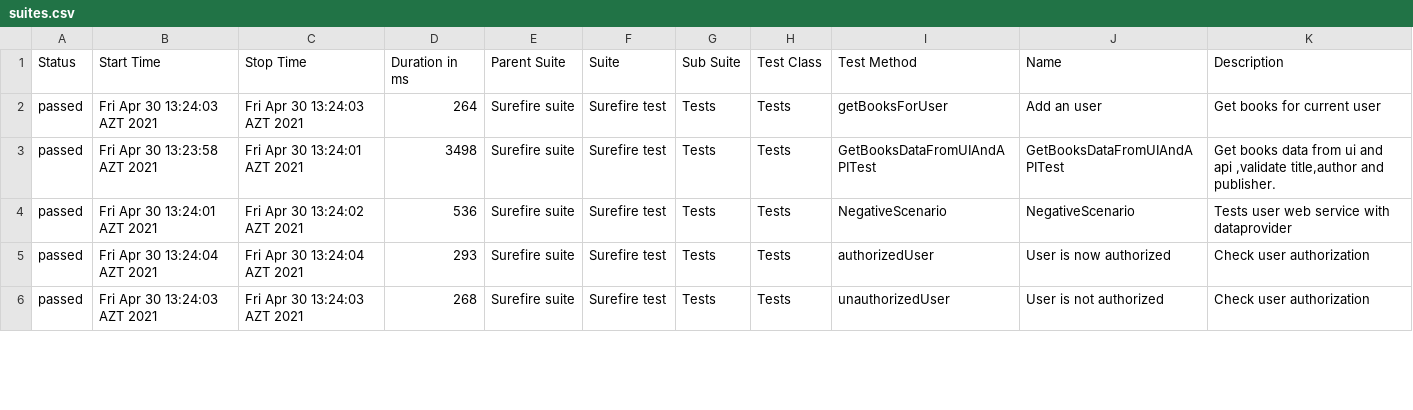
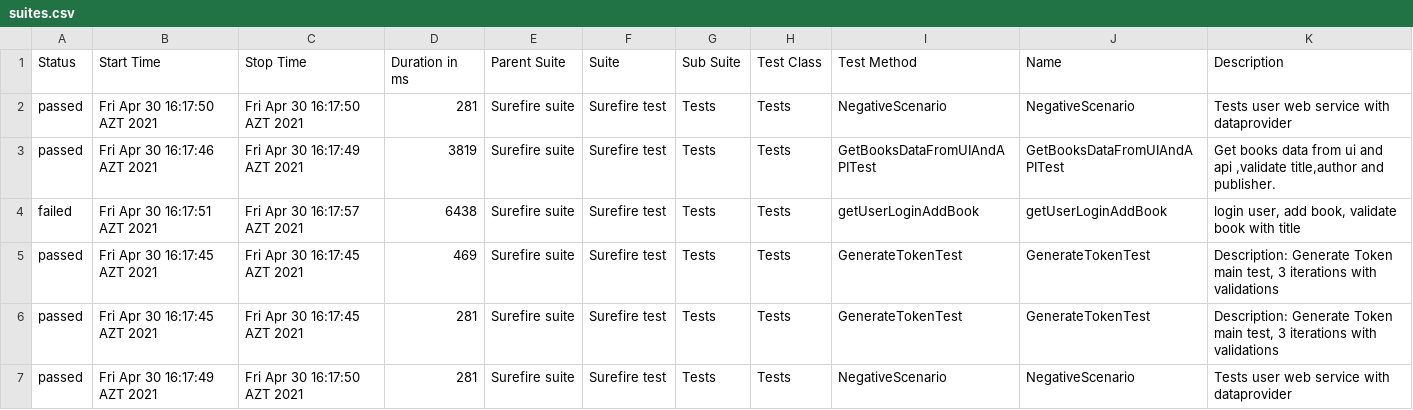
Before and after one commit to MonolithOfficial/allure-report-final, a CSV file: allure-report/data/suites.csv, drawn as a sheet; only a part is shown; the diff covers the shown part only.

Commit message:
update report

```diff
--- a/allure-report/data/suites.csv
+++ b/allure-report/data/suites.csv
@@ -1,6 +1,7 @@
 "Status","Start Time","Stop Time","Duration in ms","Parent Suite","Suite","Sub Suite","Test Class","Test Method","Name","Description"
-"passed","Fri Apr 30 13:24:03 AZT 2021","Fri Apr 30 13:24:03 AZT 2021","264","Surefire suite","Surefire test","Tests","Tests","getBooksForUser","Add an user","Get books for current user"
-"passed","Fri Apr 30 13:23:58 AZT 2021","Fri Apr 30 13:24:01 AZT 2021","3498","Surefire suite","Surefire test","Tests","Tests","GetBooksDataFromUIAndAPITest","GetBooksDataFromUIAndAPITest","Get books data from ui and api ,validate title,author and publisher."
-"passed","Fri Apr 30 13:24:01 AZT 2021","Fri Apr 30 13:24:02 AZT 2021","536","Surefire suite","Surefire test","Tests","Tests","NegativeScenario","NegativeScenario","Tests user web service with dataprovider"
-"passed","Fri Apr 30 13:24:04 AZT 2021","Fri Apr 30 13:24:04 AZT 2021","293","Surefire suite","Surefire test","Tests","Tests","authorizedUser","User is now authorized","Check user authorization"
-"passed","Fri Apr 30 13:24:03 AZT 2021","Fri Apr 30 13:24:03 AZT 2021","268","Surefire suite","Surefire test","Tests","Tests","unauthorizedUser","User is not authorized","Check user authorization"
+"passed","Fri Apr 30 16:17:50 AZT 2021","Fri Apr 30 16:17:50 AZT 2021","281","Surefire suite","Surefire test","Tests","Tests","NegativeScenario","NegativeScenario","Tests user web service with dataprovider"
+"passed","Fri Apr 30 16:17:46 AZT 2021","Fri Apr 30 16:17:49 AZT 2021","3819","Surefire suite","Surefire test","Tests","Tests","GetBooksDataFromUIAndAPITest","GetBooksDataFromUIAndAPITest","Get books data from ui and api ,validate title,author and publisher."
+"failed","Fri Apr 30 16:17:51 AZT 2021","Fri Apr 30 16:17:57 AZT 2021","6438","Surefire suite","Surefire test","Tests","Tests","getUserLoginAddBook","getUserLoginAddBook","login user, add book, validate book with title"
+"passed","Fri Apr 30 16:17:45 AZT 2021","Fri Apr 30 16:17:45 AZT 2021","469","Surefire suite","Surefire test","Tests","Tests","GenerateTokenTest","GenerateTokenTest","Description: Generate Token main test, 3 iterations with validations"
+"passed","Fri Apr 30 16:17:45 AZT 2021","Fri Apr 30 16:17:45 AZT 2021","281","Surefire suite","Surefire test","Tests","Tests","GenerateTokenTest","GenerateTokenTest","Description: Generate Token main test, 3 iterations with validations"
+"passed","Fri Apr 30 16:17:49 AZT 2021","Fri Apr 30 16:17:50 AZT 2021","281","Surefire suite","Surefire test","Tests","Tests","NegativeScenario","NegativeScenario","Tests user web service with dataprovider"
```
Also changed, not shown: 1 added row, 1 removed row and 30 edited cells elsewhere in this file, allure-report/data/behaviors.csv, 40 other files.
